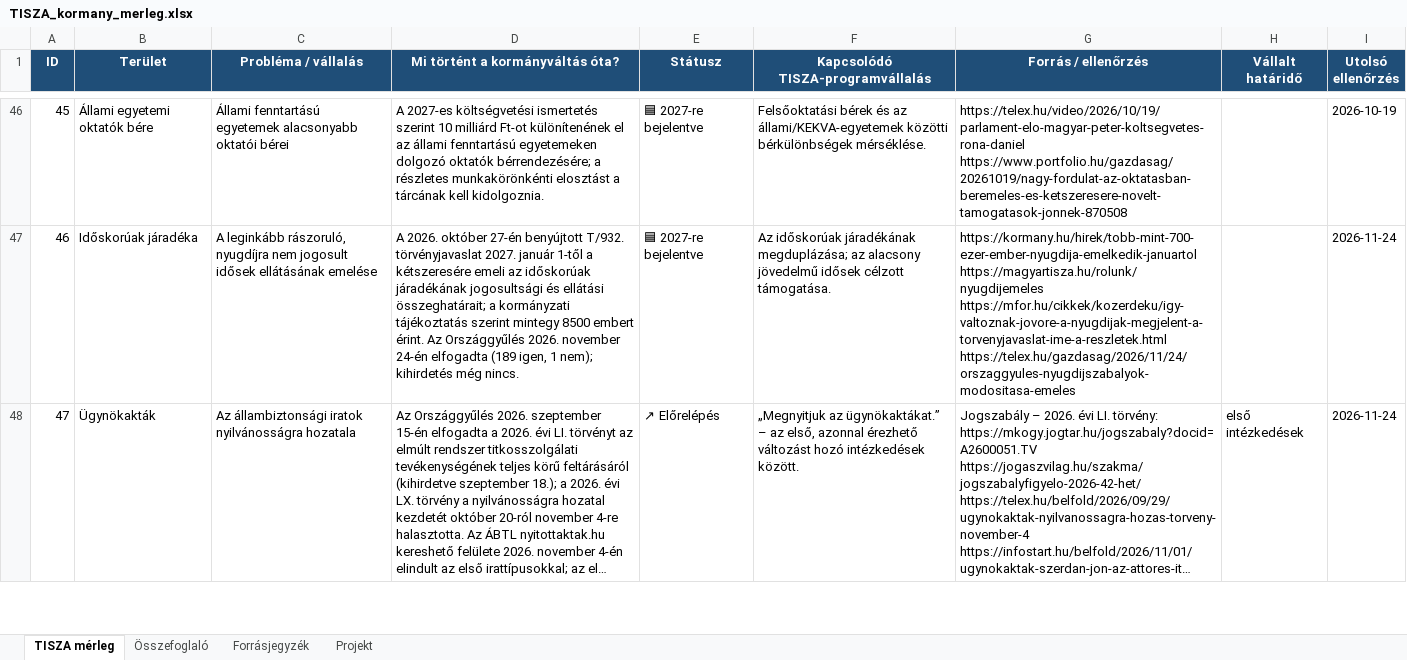
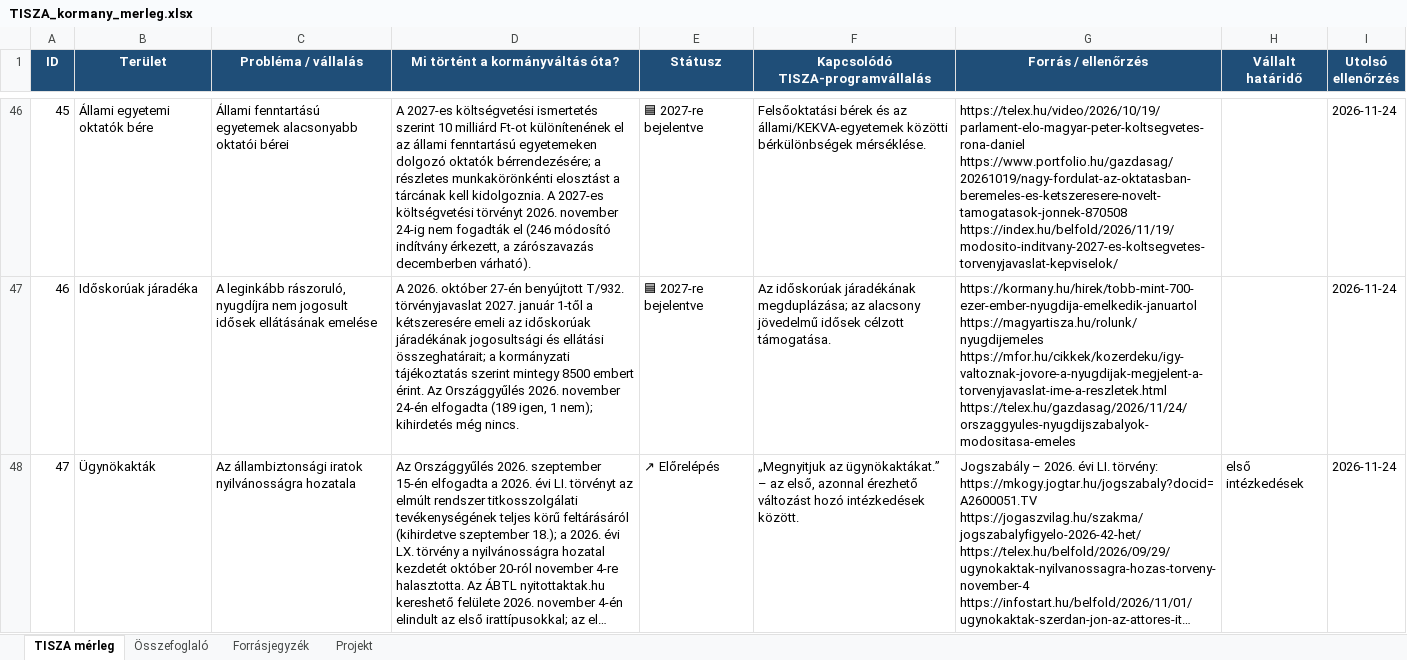
Before and after one commit to cooldance84/tisza-kormany-merleg, an Excel workbook: data/TISZA_kormany_merleg.xlsx, sheet TISZA mérleg, drawn as a sheet; only a part is shown, gaps mark what is left out; long unchanged cells end in …; values as stored, in another font and other column widths than the file's, no borders; ↵ is a line break in a cell; the diff covers the shown part only; the diff names each change by its address in the sheet, - before the commit and + after, or states it on an @@ line.

```diff
--- a/data/TISZA_kormany_merleg.xlsx (sheet TISZA mérleg)
+++ b/data/TISZA_kormany_merleg.xlsx (sheet TISZA mérleg)
-D46 (Mi történt a kormányváltás óta?): …kell kidolgoznia.
+D46 (Mi történt a kormányváltás óta?): …kell kidolgoznia. A 2027-es költségvetési törvényt 2026. november 24-ig nem fogadták el (246 módosító indítvány érkezett, a zárószavazás decemberben várható).
-G46 (Forrás / ellenőrzés): https://telex.hu/video/2026/10/19/parlament-elo-magyar-peter-koltsegvetes-rona-daniel ↵ https://www.portfolio.hu/gazdasag/20261019/nagy-fordulat-az-oktatasban-beremeles-es-ketszeresere-novelt-tamogatasok-jonnek-870508
+G46 (Forrás / ellenőrzés): https://telex.hu/video/2026/10/19/parlament-elo-magyar-peter-koltsegvetes-rona-daniel ↵ https://www.portfolio.hu/gazdasag/20261019/nagy-fordulat-az-oktatasban-beremeles-es-ketszeresere-novelt-tamogatasok-jonnek-870508 ↵ https://index.hu/belfold/2026/11/19/modosito-inditvany-2027-es-koltsegvetes-torvenyjavaslat-kepviselok/
-I46 (Utolsó ellenőrzés): 2026-10-19
+I46 (Utolsó ellenőrzés): 2026-11-24
```
Also changed, not shown: 79 edited cells elsewhere in this sheet, 2 other files.
